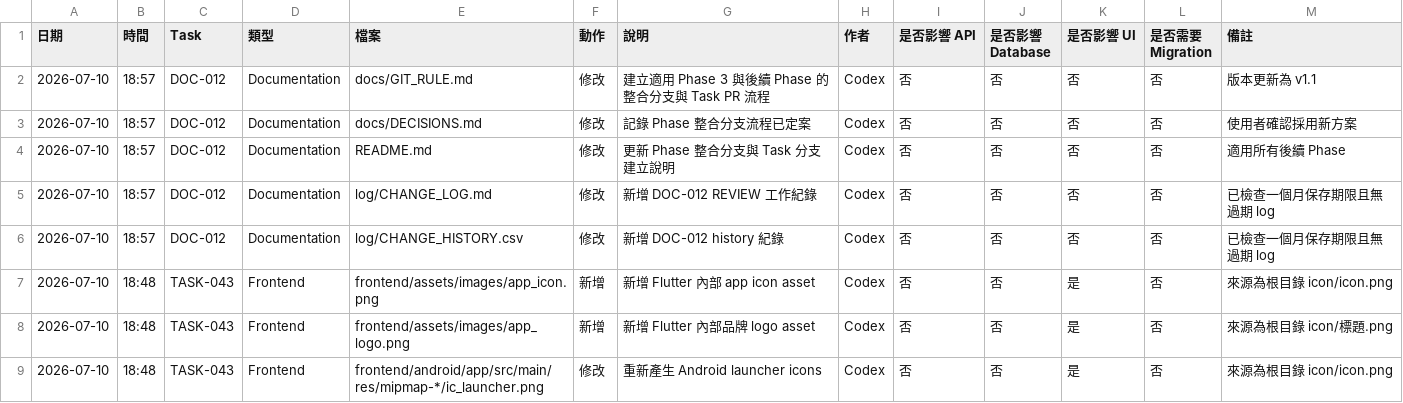
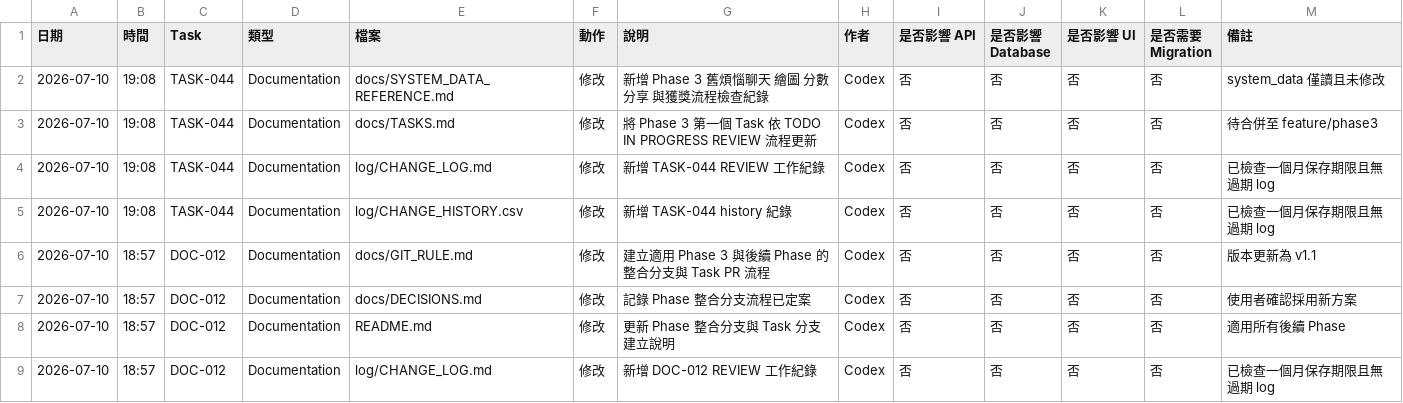
Before and after one commit to LinWeiChun/monsters, a CSV file: log/CHANGE_HISTORY.csv, drawn as a sheet; only a part is shown; the shorter side is filled out with more unchanged rows; the diff names each change by its address in the sheet, - before the commit and + after, or states it on an @@ line.

Commit message:
docs(phase3): 完成舊煩惱流程稽核

```diff
--- a/log/CHANGE_HISTORY.csv
+++ b/log/CHANGE_HISTORY.csv
+row 2: 2026-07-10 | 19:08 | TASK-044 | Documentation | docs/SYSTEM_DATA_REFERENCE.md | 修改 | 新增 Phase 3 舊煩惱聊天 繪圖 分數 分享 與獲獎流程檢查紀錄 | Codex | 否 | 否 | 否 | 否 | system_data 僅讀且未修改
+row 3: 2026-07-10 | 19:08 | TASK-044 | Documentation | docs/TASKS.md | 修改 | 將 Phase 3 第一個 Task 依 TODO IN PROGRESS REVIEW 流程更新 | Codex | 否 | 否 | 否 | 否 | 待合併至 feature/phase3
+row 4: 2026-07-10 | 19:08 | TASK-044 | Documentation | log/CHANGE_LOG.md | 修改 | 新增 TASK-044 REVIEW 工作紀錄 | Codex | 否 | 否 | 否 | 否 | 已檢查一個月保存期限且無過期 log
+row 5: 2026-07-10 | 19:08 | TASK-044 | Documentation | log/CHANGE_HISTORY.csv | 修改 | 新增 TASK-044 history 紀錄 | Codex | 否 | 否 | 否 | 否 | 已檢查一個月保存期限且無過期 log
```
Also changed, not shown: 3 other files.
